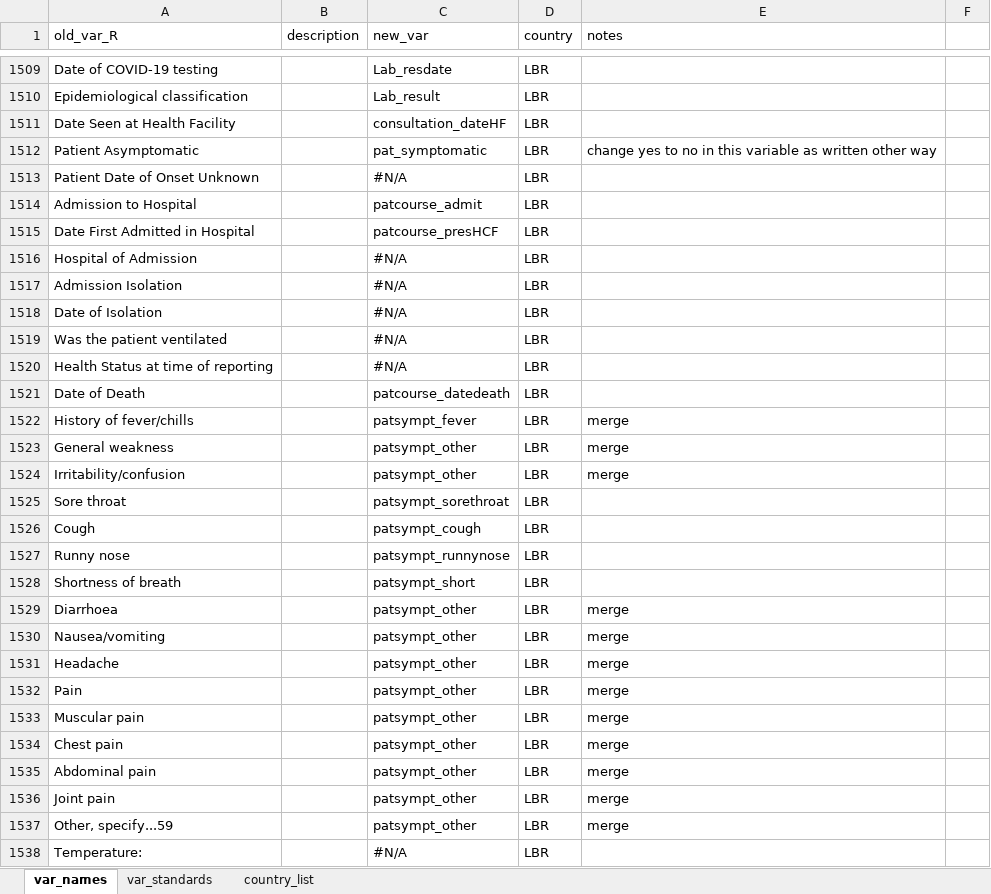
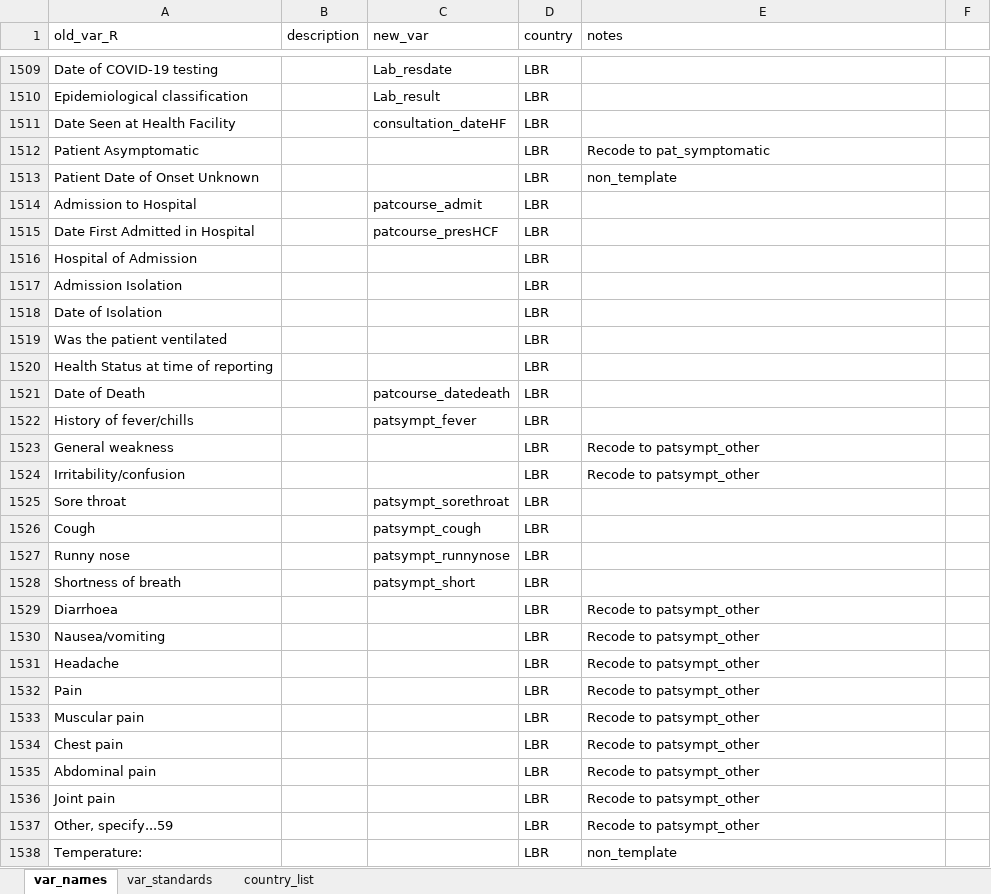
Before and after one commit to R4IDSR/covidmonitor, an Excel workbook: inst/extdata/linelist_dictionary.xlsx, sheet var_names, drawn as a sheet; only a part is shown, gaps mark what is left out; values as stored, in another font and other column widths than the file's, no borders; the diff covers the shown part only; the diff names each change by its address in the sheet, - before the commit and + after, or states it on an @@ line.

```diff
--- a/inst/extdata/linelist_dictionary.xlsx (sheet var_names)
+++ b/inst/extdata/linelist_dictionary.xlsx (sheet var_names)
-C1512 (new_var): pat_symptomatic
+C1512 (new_var): (empty)
-E1512 (notes): change yes to no in this variable as written other way
+E1512 (notes): Recode to pat_symptomatic
-C1513 (new_var): #N/A
+C1513 (new_var): (empty)
-E1513 (notes): (empty)
+E1513 (notes): non_template
-C1516:C1520 (new_var): #N/A
+C1516:C1520 (new_var): (empty)
-E1522 (notes): merge
+E1522 (notes): (empty)
-C1523:C1524 (new_var): patsympt_other
+C1523:C1524 (new_var): (empty)
-E1523:E1524 (notes): merge
+E1523:E1524 (notes): Recode to patsympt_other
-C1529:C1537 (new_var): patsympt_other
+C1529:C1537 (new_var): (empty)
-E1529:E1537 (notes): merge
+E1529:E1537 (notes): Recode to patsympt_other
-C1538 (new_var): #N/A
+C1538 (new_var): (empty)
-E1538 (notes): (empty)
+E1538 (notes): non_template
```
Also changed, not shown: 526 edited cells elsewhere in this sheet, sheet country_list.
